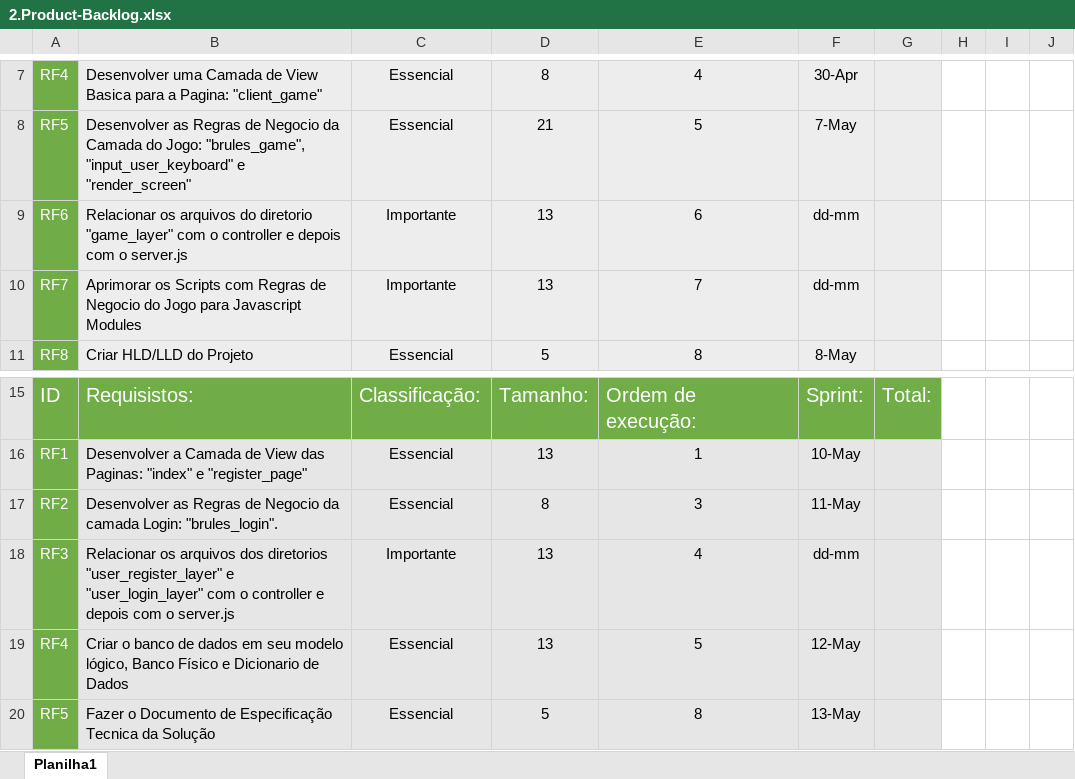
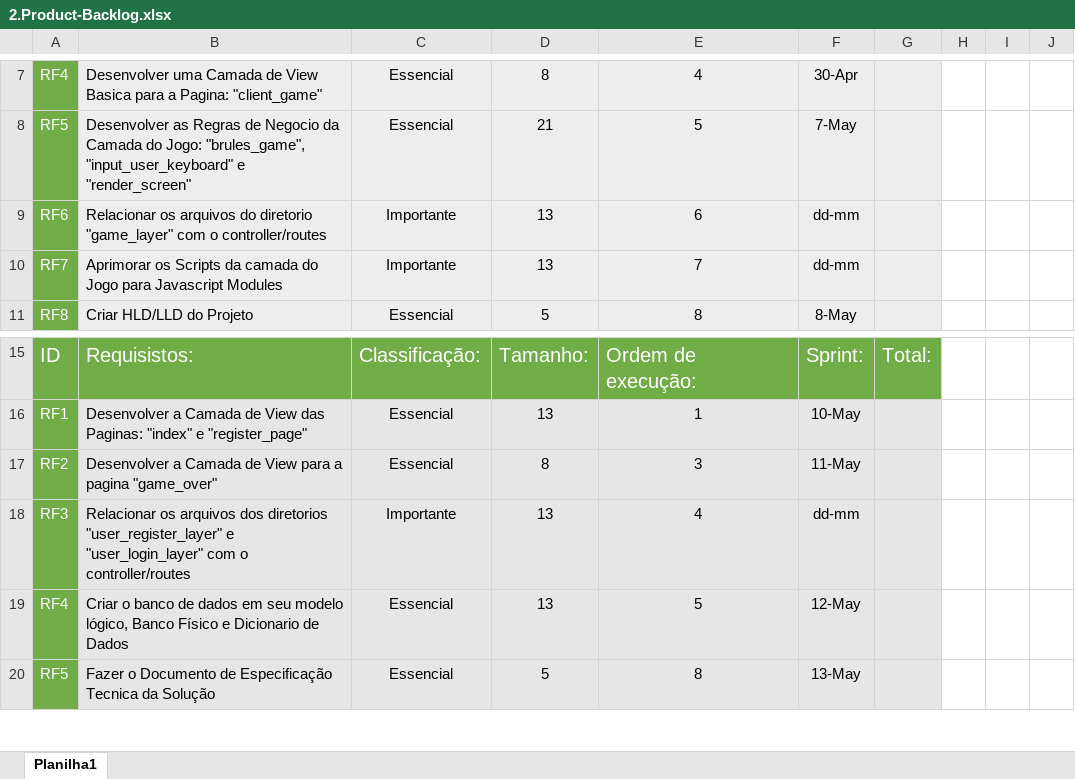
Before and after one commit to jvruas/Space-Invaders-Bullet-Hell, an Excel workbook: doc/project_docs/2.Product-Backlog.xlsx, sheet Planilha1, drawn as a sheet; only a part is shown, gaps mark what is left out; values as stored, in another font and other column widths than the file's, no borders; the diff names each change by its address in the sheet, - before the commit and + after, or states it on an @@ line.

Commit message:
Atualizando Backlog

```diff
--- a/doc/project_docs/2.Product-Backlog.xlsx (sheet Planilha1)
+++ b/doc/project_docs/2.Product-Backlog.xlsx (sheet Planilha1)
-B9: …com o controller e depois com o server.js
+B9: …com o controller/routes
-B10: …os Scripts com Regras de Negocio do Jogo…
+B10: …os Scripts da camada do Jogo…
-B17: Desenvolver as Regras de Negocio da camada Login: "brules_login".
+B17: Desenvolver a Camada de View para a pagina "game_over"
-B18: …com o controller e depois com o server.js
+B18: …com o controller/routes
```
